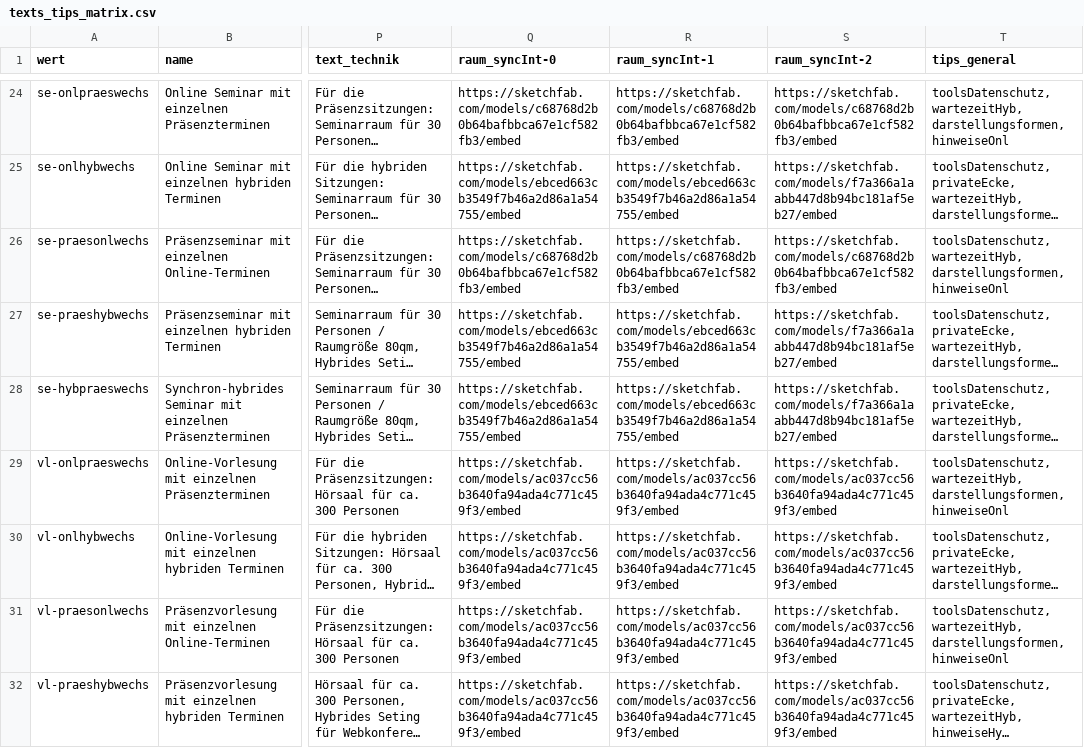
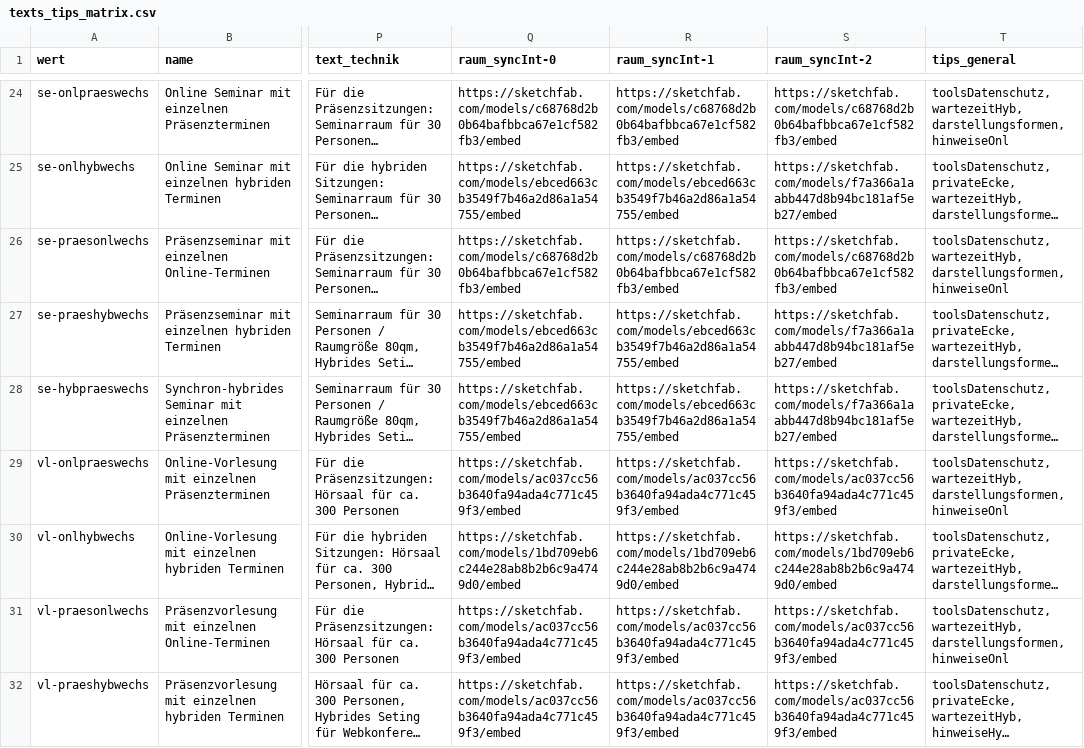
Before and after one commit to bolognalab/bolognalab.github.io, a CSV file: entscheidungshilfe-lehre/texts_tips_matrix.csv, drawn as a sheet; only a part is shown, gaps mark what is left out; long unchanged cells end in …; the diff covers the shown part only; the diff names each change by its address in the sheet, - before the commit and + after, or states it on an @@ line.

Commit message:
eb embed hybrid lecture hall

```diff
--- a/entscheidungshilfe-lehre/texts_tips_matrix.csv
+++ b/entscheidungshilfe-lehre/texts_tips_matrix.csv
-Q30 (raum_syncInt-0): https://sketchfab.com/models/ac037cc56b3640fa94ada4c771c459f3/embed
+Q30 (raum_syncInt-0): https://sketchfab.com/models/1bd709eb6c244e28ab8b2b6c9a4749d0/embed
-R30 (raum_syncInt-1): https://sketchfab.com/models/ac037cc56b3640fa94ada4c771c459f3/embed
+R30 (raum_syncInt-1): https://sketchfab.com/models/1bd709eb6c244e28ab8b2b6c9a4749d0/embed
-S30 (raum_syncInt-2): https://sketchfab.com/models/ac037cc56b3640fa94ada4c771c459f3/embed
+S30 (raum_syncInt-2): https://sketchfab.com/models/1bd709eb6c244e28ab8b2b6c9a4749d0/embed
```
Also changed, not shown: 18 edited cells elsewhere in this file.
